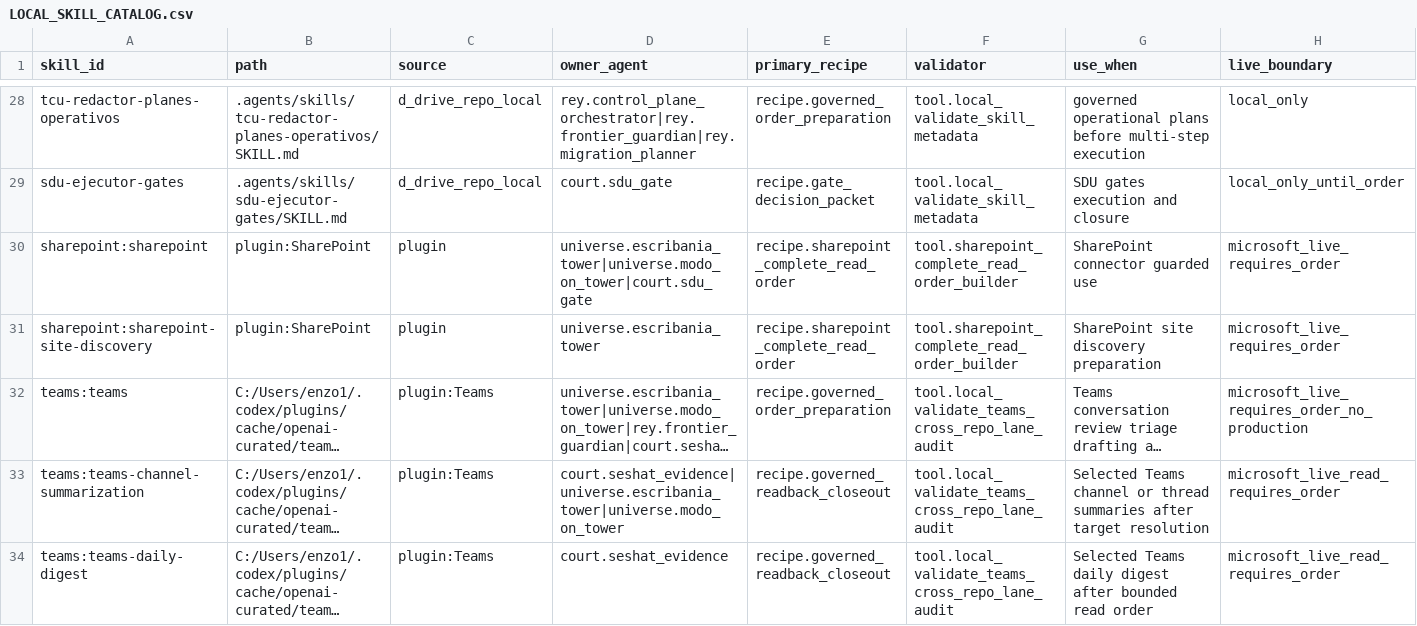
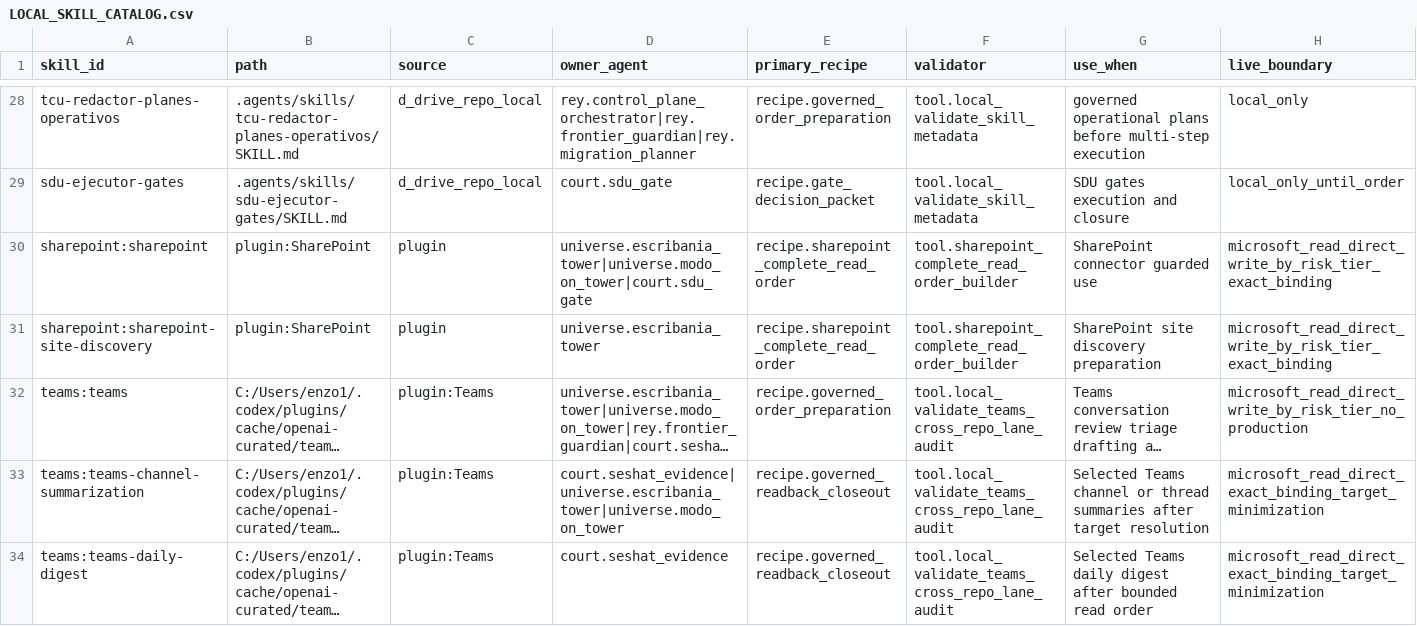
Before and after one commit to universo-rey/cabina-universal-d, a CSV file: .agents/codex/matrices/LOCAL_SKILL_CATALOG.csv, drawn as a sheet; only a part is shown, gaps mark what is left out; long unchanged cells end in …; the diff covers the shown part only; the diff names each change by its address in the sheet, - before the commit and + after, or states it on an @@ line.

Commit message:
fix: align local skill catalog Microsoft boundaries

```diff
--- a/.agents/codex/matrices/LOCAL_SKILL_CATALOG.csv
+++ b/.agents/codex/matrices/LOCAL_SKILL_CATALOG.csv
-H30:H31 (live_boundary): microsoft_live_requires_order
+H30:H31 (live_boundary): microsoft_read_direct_write_by_risk_tier_exact_binding
-H32 (live_boundary): microsoft_live_requires_order_no_production
+H32 (live_boundary): microsoft_read_direct_write_by_risk_tier_no_production
-H33:H34 (live_boundary): microsoft_live_read_requires_order
+H33:H34 (live_boundary): microsoft_read_direct_exact_binding_target_minimization
```
Also changed, not shown: 6 edited cells elsewhere in this file.
